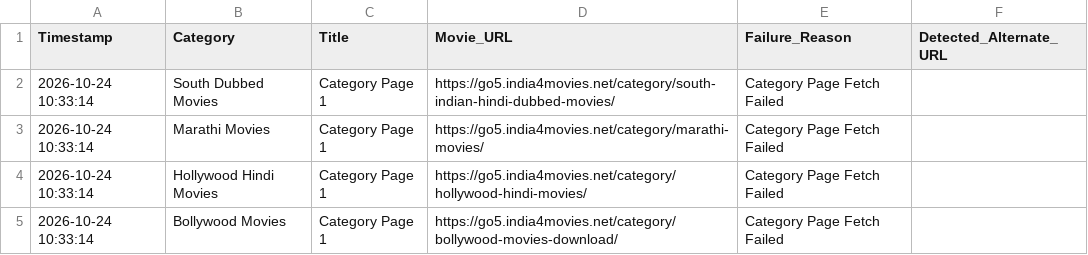
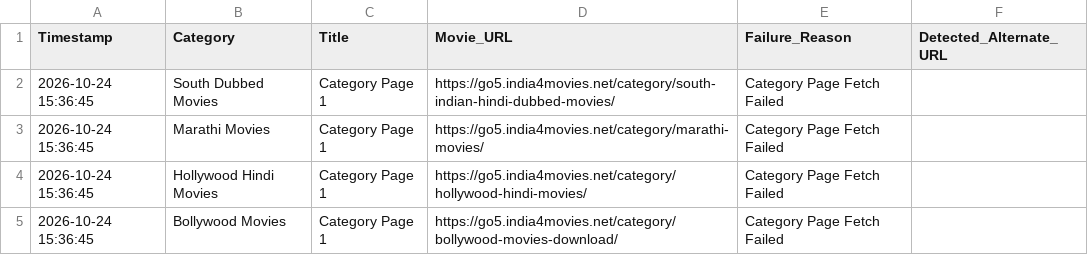
Before and after one commit to gokarn-galgale/gkmovie, a TSV file: missing_movies_report.tsv, drawn as a sheet.

```diff
--- a/missing_movies_report.tsv
+++ b/missing_movies_report.tsv
@@ -1,5 +1,5 @@
 Timestamp	Category	Title	Movie_URL	Failure_Reason	Detected_Alternate_URL
-2026-10-24 10:33:14	South Dubbed Movies	Category Page 1	https://go5.india4movies.net/category/south-indian-hindi-dubbed-movies/	Category Page Fetch Failed	
-2026-10-24 10:33:14	Marathi Movies	Category Page 1	https://go5.india4movies.net/category/marathi-movies/	Category Page Fetch Failed	
-2026-10-24 10:33:14	Hollywood Hindi Movies	Category Page 1	https://go5.india4movies.net/category/hollywood-hindi-movies/	Category Page Fetch Failed	
-2026-10-24 10:33:14	Bollywood Movies	Category Page 1	https://go5.india4movies.net/category/bollywood-movies-download/	Category Page Fetch Failed	
+2026-10-24 15:36:45	South Dubbed Movies	Category Page 1	https://go5.india4movies.net/category/south-indian-hindi-dubbed-movies/	Category Page Fetch Failed	
+2026-10-24 15:36:45	Marathi Movies	Category Page 1	https://go5.india4movies.net/category/marathi-movies/	Category Page Fetch Failed	
+2026-10-24 15:36:45	Hollywood Hindi Movies	Category Page 1	https://go5.india4movies.net/category/hollywood-hindi-movies/	Category Page Fetch Failed	
+2026-10-24 15:36:45	Bollywood Movies	Category Page 1	https://go5.india4movies.net/category/bollywood-movies-download/	Category Page Fetch Failed	
```
Also changed, not shown: 1 other file.
